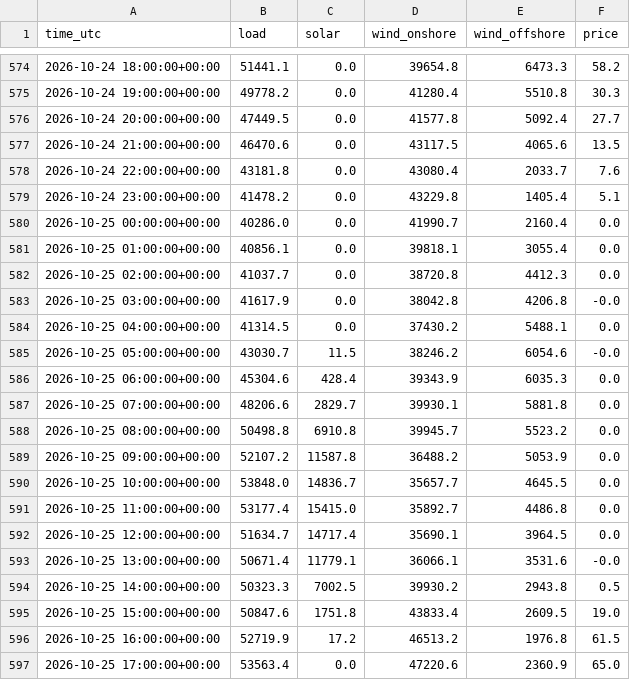
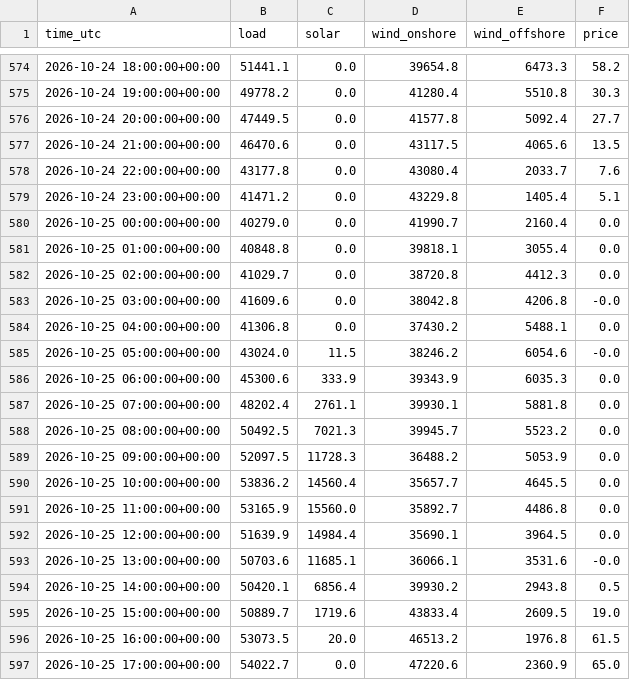
Before and after one commit to kutay-mihliardic/renewables, a CSV file: data/hourly/2026-10.csv, drawn as a sheet; only a part is shown, gaps mark what is left out; the diff covers the shown part only.

```diff
--- a/data/hourly/2026-10.csv
+++ b/data/hourly/2026-10.csv
@@ -577,21 +577,21 @@ time_utc,load,solar,wind_onshore,wind_offshore,price
 2026-10-24 21:00:00+00:00,46470.6,0.0,43117.5,4065.6,13.5
-2026-10-24 22:00:00+00:00,43181.8,0.0,43080.4,2033.7,7.6
-2026-10-24 23:00:00+00:00,41478.2,0.0,43229.8,1405.4,5.1
-2026-10-25 00:00:00+00:00,40286.0,0.0,41990.7,2160.4,0.0
-2026-10-25 01:00:00+00:00,40856.1,0.0,39818.1,3055.4,0.0
-2026-10-25 02:00:00+00:00,41037.7,0.0,38720.8,4412.3,0.0
-2026-10-25 03:00:00+00:00,41617.9,0.0,38042.8,4206.8,-0.0
-2026-10-25 04:00:00+00:00,41314.5,0.0,37430.2,5488.1,0.0
-2026-10-25 05:00:00+00:00,43030.7,11.5,38246.2,6054.6,-0.0
-2026-10-25 06:00:00+00:00,45304.6,428.4,39343.9,6035.3,0.0
-2026-10-25 07:00:00+00:00,48206.6,2829.7,39930.1,5881.8,0.0
-2026-10-25 08:00:00+00:00,50498.8,6910.8,39945.7,5523.2,0.0
-2026-10-25 09:00:00+00:00,52107.2,11587.8,36488.2,5053.9,0.0
-2026-10-25 10:00:00+00:00,53848.0,14836.7,35657.7,4645.5,0.0
-2026-10-25 11:00:00+00:00,53177.4,15415.0,35892.7,4486.8,0.0
-2026-10-25 12:00:00+00:00,51634.7,14717.4,35690.1,3964.5,0.0
-2026-10-25 13:00:00+00:00,50671.4,11779.1,36066.1,3531.6,-0.0
-2026-10-25 14:00:00+00:00,50323.3,7002.5,39930.2,2943.8,0.5
-2026-10-25 15:00:00+00:00,50847.6,1751.8,43833.4,2609.5,19.0
-2026-10-25 16:00:00+00:00,52719.9,17.2,46513.2,1976.8,61.5
-2026-10-25 17:00:00+00:00,53563.4,0.0,47220.6,2360.9,65.0
+2026-10-24 22:00:00+00:00,43177.8,0.0,43080.4,2033.7,7.6
+2026-10-24 23:00:00+00:00,41471.2,0.0,43229.8,1405.4,5.1
+2026-10-25 00:00:00+00:00,40279.0,0.0,41990.7,2160.4,0.0
+2026-10-25 01:00:00+00:00,40848.8,0.0,39818.1,3055.4,0.0
+2026-10-25 02:00:00+00:00,41029.7,0.0,38720.8,4412.3,0.0
+2026-10-25 03:00:00+00:00,41609.6,0.0,38042.8,4206.8,-0.0
+2026-10-25 04:00:00+00:00,41306.8,0.0,37430.2,5488.1,0.0
+2026-10-25 05:00:00+00:00,43024.0,11.5,38246.2,6054.6,-0.0
+2026-10-25 06:00:00+00:00,45300.6,333.9,39343.9,6035.3,0.0
+2026-10-25 07:00:00+00:00,48202.4,2761.1,39930.1,5881.8,0.0
+2026-10-25 08:00:00+00:00,50492.5,7021.3,39945.7,5523.2,0.0
+2026-10-25 09:00:00+00:00,52097.5,11728.3,36488.2,5053.9,0.0
+2026-10-25 10:00:00+00:00,53836.2,14560.4,35657.7,4645.5,0.0
+2026-10-25 11:00:00+00:00,53165.9,15560.0,35892.7,4486.8,0.0
+2026-10-25 12:00:00+00:00,51639.9,14984.4,35690.1,3964.5,0.0
+2026-10-25 13:00:00+00:00,50703.6,11685.1,36066.1,3531.6,-0.0
+2026-10-25 14:00:00+00:00,50420.1,6856.4,39930.2,2943.8,0.5
+2026-10-25 15:00:00+00:00,50889.7,1719.6,43833.4,2609.5,19.0
+2026-10-25 16:00:00+00:00,53073.5,20.0,46513.2,1976.8,61.5
+2026-10-25 17:00:00+00:00,54022.7,0.0,47220.6,2360.9,65.0
```
Also changed, not shown: 23 added rows and 34 edited cells elsewhere in this file, 1 other file.
